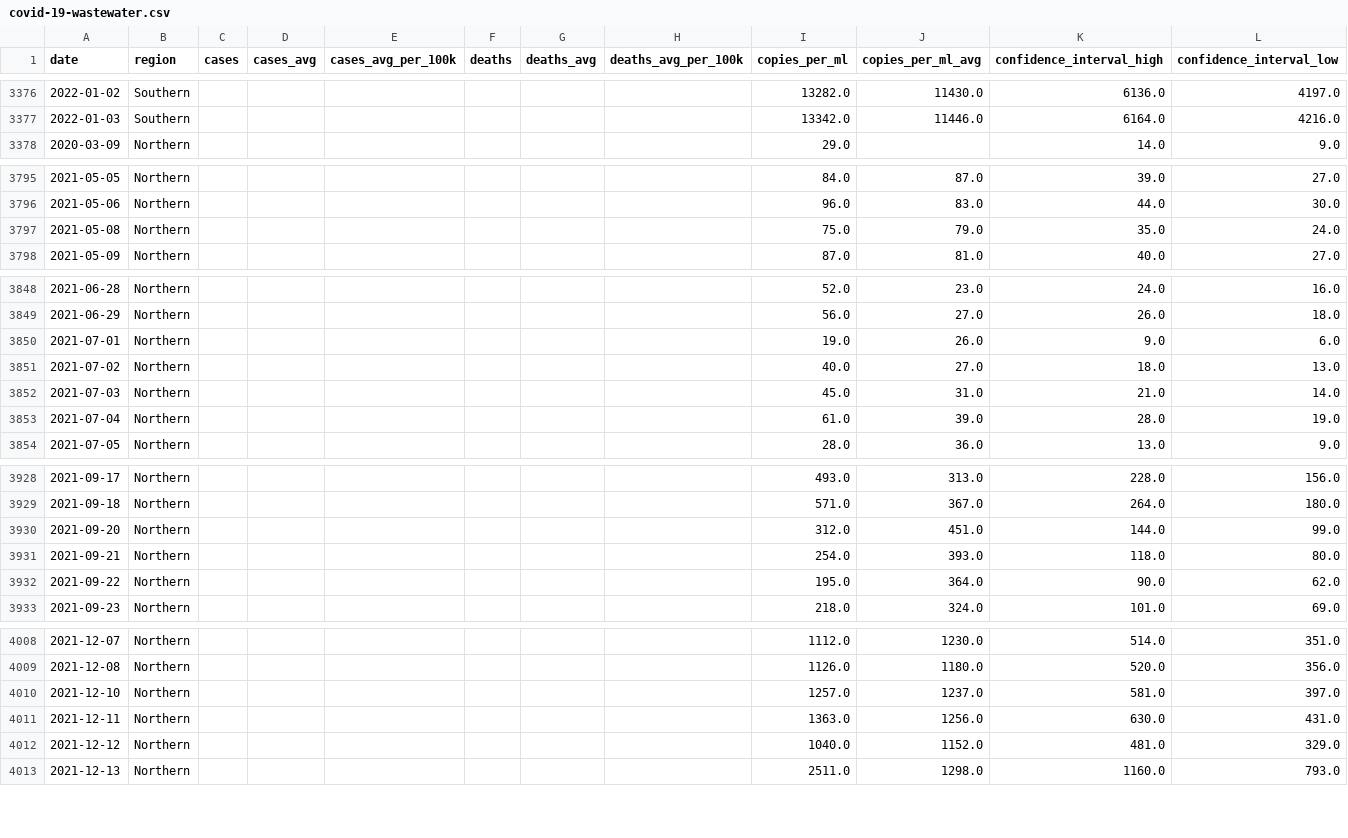
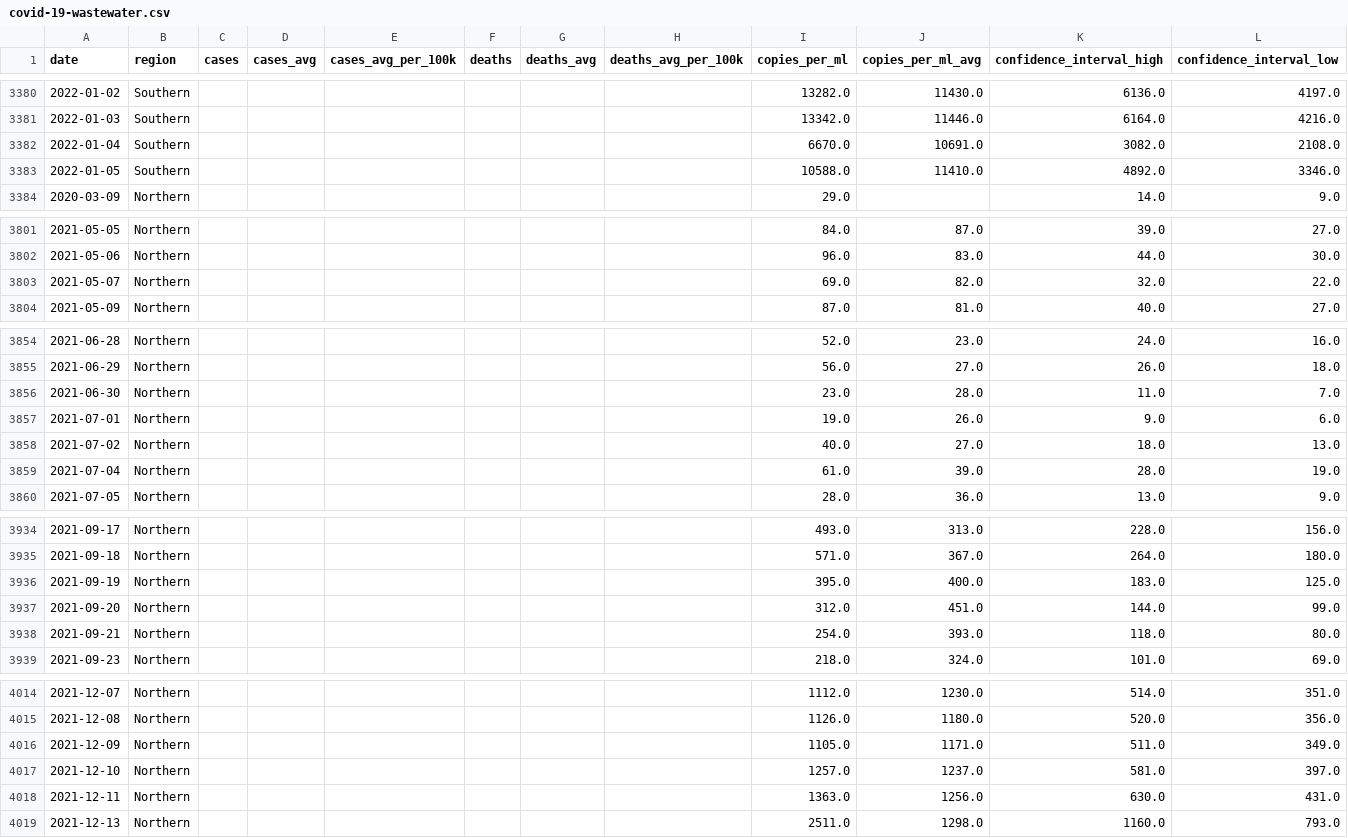
Before and after one commit to cypressf/covid-wastewater, a CSV file: covid-19-wastewater.csv, drawn as a sheet; only a part is shown, gaps mark what is left out; removed rows and columns are numbered as before the commit, all else as after; the diff covers the shown part only; the diff names each change by its address in the sheet, - before the commit and + after, or states it on an @@ line.

```diff
--- a/covid-19-wastewater.csv
+++ b/covid-19-wastewater.csv
+row 3382: 2022-01-04 | Southern |  |  |  |  |  |  | 6670.0 | 10691.0 | 3082.0 | 2108.0
+row 3383: 2022-01-05 | Southern |  |  |  |  |  |  | 10588.0 | 11410.0 | 4892.0 | 3346.0
-row 3797: 2021-05-08 | Northern |  |  |  |  |  |  | 75.0 | 79.0 | 35.0 | 24.0
+row 3803: 2021-05-07 | Northern |  |  |  |  |  |  | 69.0 | 82.0 | 32.0 | 22.0
+row 3856: 2021-06-30 | Northern |  |  |  |  |  |  | 23.0 | 28.0 | 11.0 | 7.0
-row 3852: 2021-07-03 | Northern |  |  |  |  |  |  | 45.0 | 31.0 | 21.0 | 14.0
+row 3936: 2021-09-19 | Northern |  |  |  |  |  |  | 395.0 | 400.0 | 183.0 | 125.0
-row 3932: 2021-09-22 | Northern |  |  |  |  |  |  | 195.0 | 364.0 | 90.0 | 62.0
+row 4016: 2021-12-09 | Northern |  |  |  |  |  |  | 1105.0 | 1171.0 | 511.0 | 349.0
-row 4012: 2021-12-12 | Northern |  |  |  |  |  |  | 1040.0 | 1152.0 | 481.0 | 329.0
```
Also changed, not shown: 10 added rows and 4 removed rows elsewhere in this file, 3 other files.
